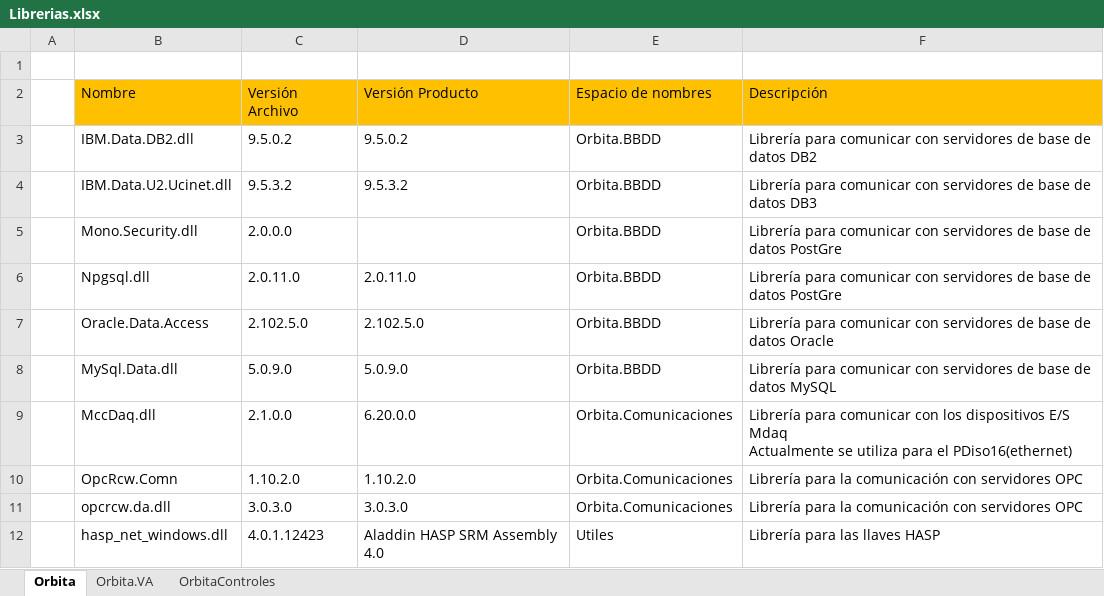
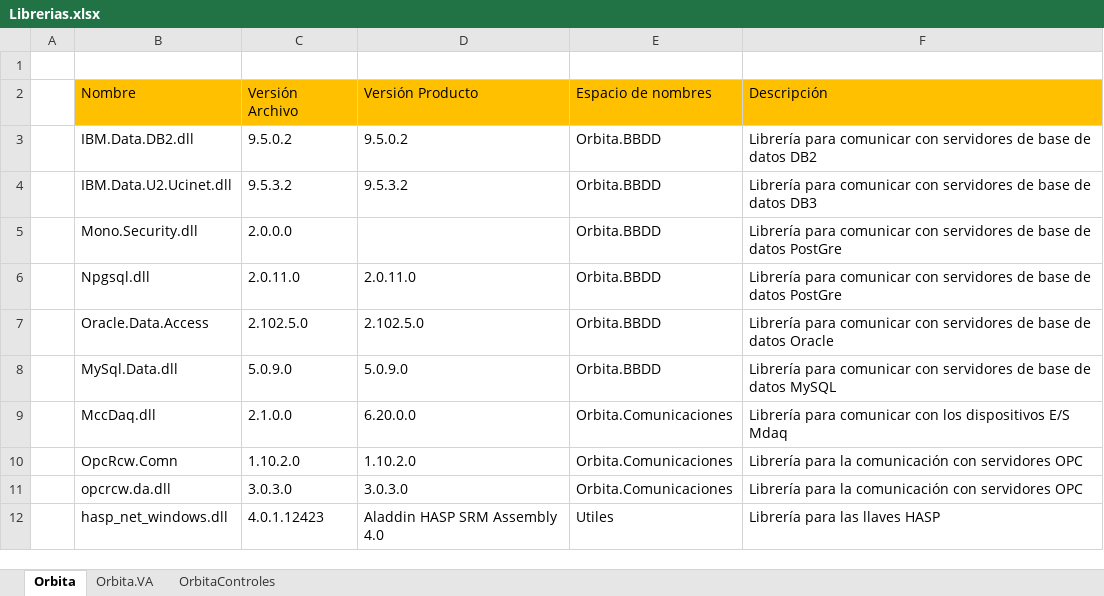
Before and after one commit to GuillermoSuarezMartinez/testlfs, an Excel workbook: CodigoFuente/x32/Librerias.xlsx, sheet Orbita, drawn as a sheet; values as stored, in another font and other column widths than the file's, no borders; ↵ is a line break in a cell; the diff names each change by its address in the sheet, - before the commit and + after, or states it on an @@ line.

Commit message:
Emspty

```diff
--- a/CodigoFuente/x32/Librerias.xlsx (sheet Orbita)
+++ b/CodigoFuente/x32/Librerias.xlsx (sheet Orbita)
-F9: …E/S Mdaq ↵ Actualmente se utiliza para el PDiso16(ethernet)
+F9: …E/S Mdaq
```
